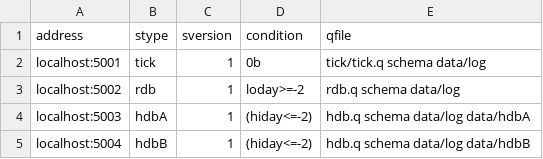
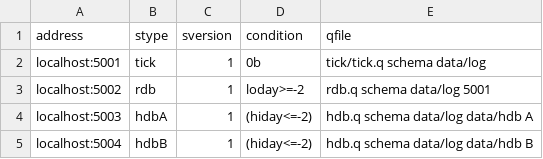
Before and after one commit to LLnCSoftware/mserve, a CSV file: tickdemo/localdemo.csv, drawn as a sheet.

```diff
--- a/tickdemo/localdemo.csv
+++ b/tickdemo/localdemo.csv
@@ -2,4 +2,4 @@ address,stype,sversion,condition,qfile
 localhost:5001,tick,1,0b,tick/tick.q schema data/log
-localhost:5002,rdb,1,loday>=-2,rdb.q schema data/log
-localhost:5003,hdbA,1,(hiday<=-2),hdb.q schema data/log data/hdbA
-localhost:5004,hdbB,1,(hiday<=-2),hdb.q schema data/log data/hdbB
+localhost:5002,rdb,1,loday>=-2,rdb.q schema data/log 5001
+localhost:5003,hdbA,1,(hiday<=-2),hdb.q schema data/log data/hdb A
+localhost:5004,hdbB,1,(hiday<=-2),hdb.q schema data/log data/hdb B
```
Also changed, not shown: tickdemo/nextdemo.csv, tickdemo/tickdemo.csv, 1 other file.
